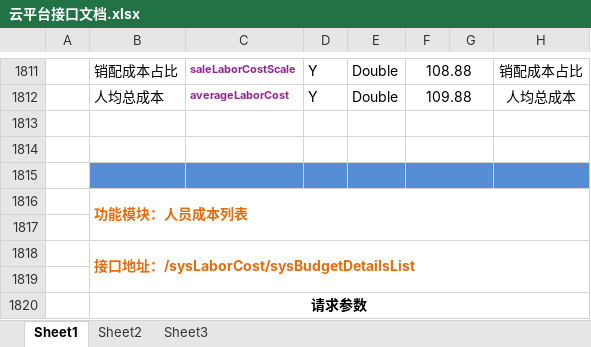
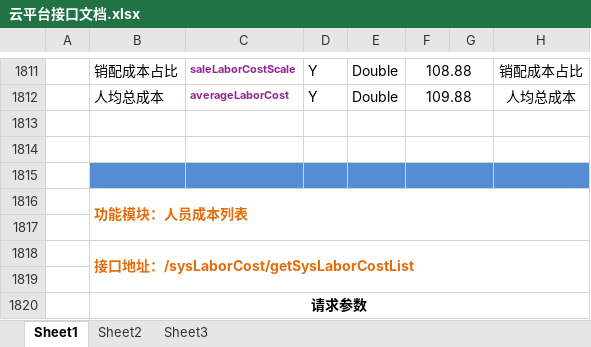
Before and after one commit to yangTobey/project-master, an Excel workbook: project-web/src/main/resources/file/doc/云平台接口文档.xlsx, sheet Sheet1, drawn as a sheet; only a part is shown, gaps mark what is left out; values as stored, in another font and other column widths than the file's, no borders; the diff names each change by its address in the sheet, - before the commit and + after, or states it on an @@ line.

```diff
--- a/project-web/src/main/resources/file/doc/云平台接口文档.xlsx (sheet Sheet1)
+++ b/project-web/src/main/resources/file/doc/云平台接口文档.xlsx (sheet Sheet1)
-B1818: 接口地址：/sysLaborCost/sysBudgetDetailsList
+B1818: 接口地址：/sysLaborCost/getSysLaborCostList
```
Also changed, not shown: 17 other files.
